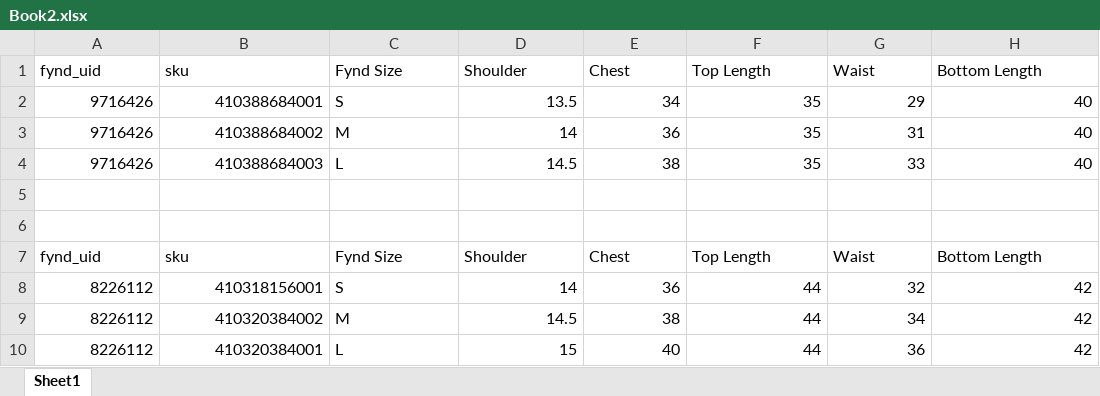
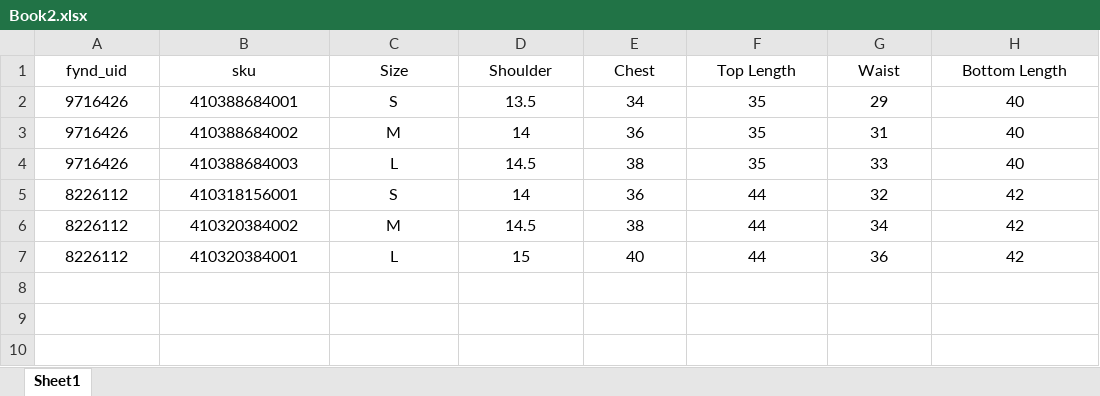
Before and after one commit to kingkoo13/excel2image, an Excel workbook: Book2.xlsx, sheet Sheet1, drawn as a sheet; values as stored, in another font and other column widths than the file's, no borders; removed rows and columns are numbered as before the commit, all else as after; the diff names each change by its address in the sheet, - before the commit and + after, or states it on an @@ line.

Commit message:
Updated excel file
now Fynd_uid based size chart

```diff
--- a/Book2.xlsx (sheet Sheet1)
+++ b/Book2.xlsx (sheet Sheet1)
-A1:H1 alignment: left
+A1:H1 alignment: center
-C1: Fynd Size
+C1: Size
-A2:B4 alignment: right
+A2:B4 alignment: center
-C2:C4 alignment: left
+C2:C4 alignment: center
-D2:H4 alignment: right
+D2:H4 alignment: center
-row 5: (empty)
-row 6: (empty)
-row 7: fynd_uid | sku | Fynd Size | Shoulder | Chest | Top Length | Waist | Bottom Length
-A5:B7 alignment: right
+A5:B7 alignment: center
-C5:C7 alignment: left
+C5:C7 alignment: center
-D5:H7 alignment: right
+D5:H7 alignment: center
```
